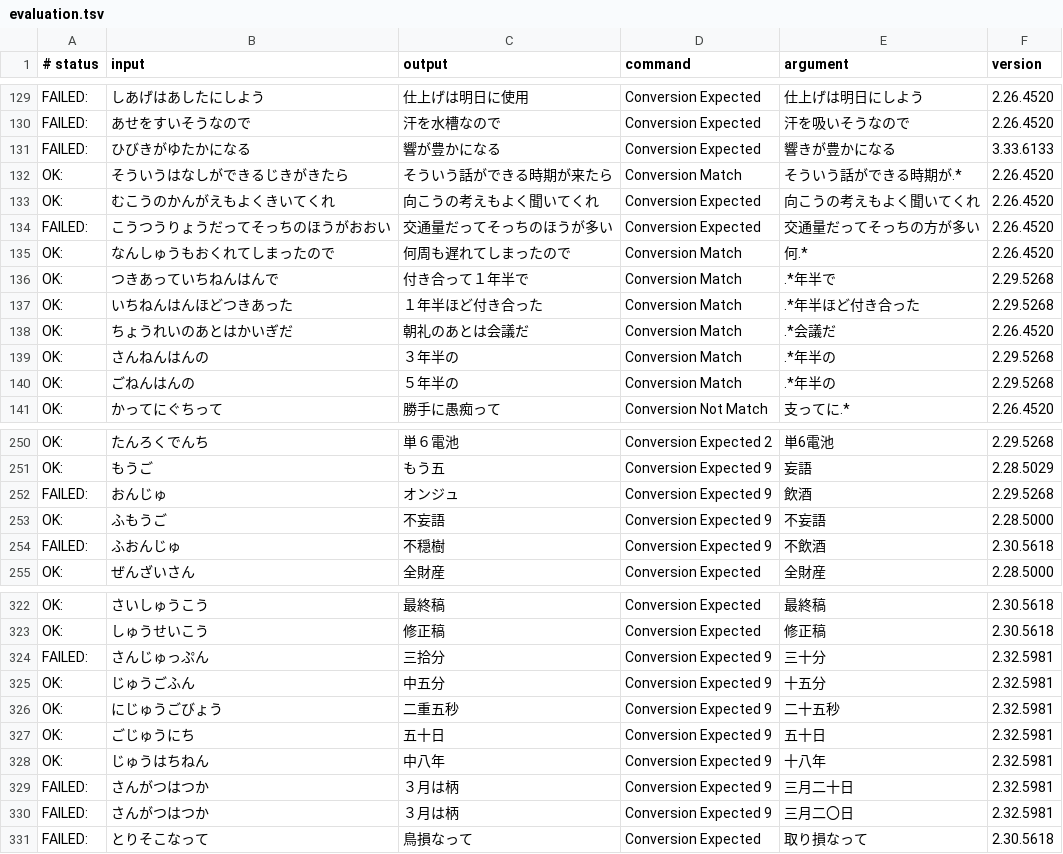
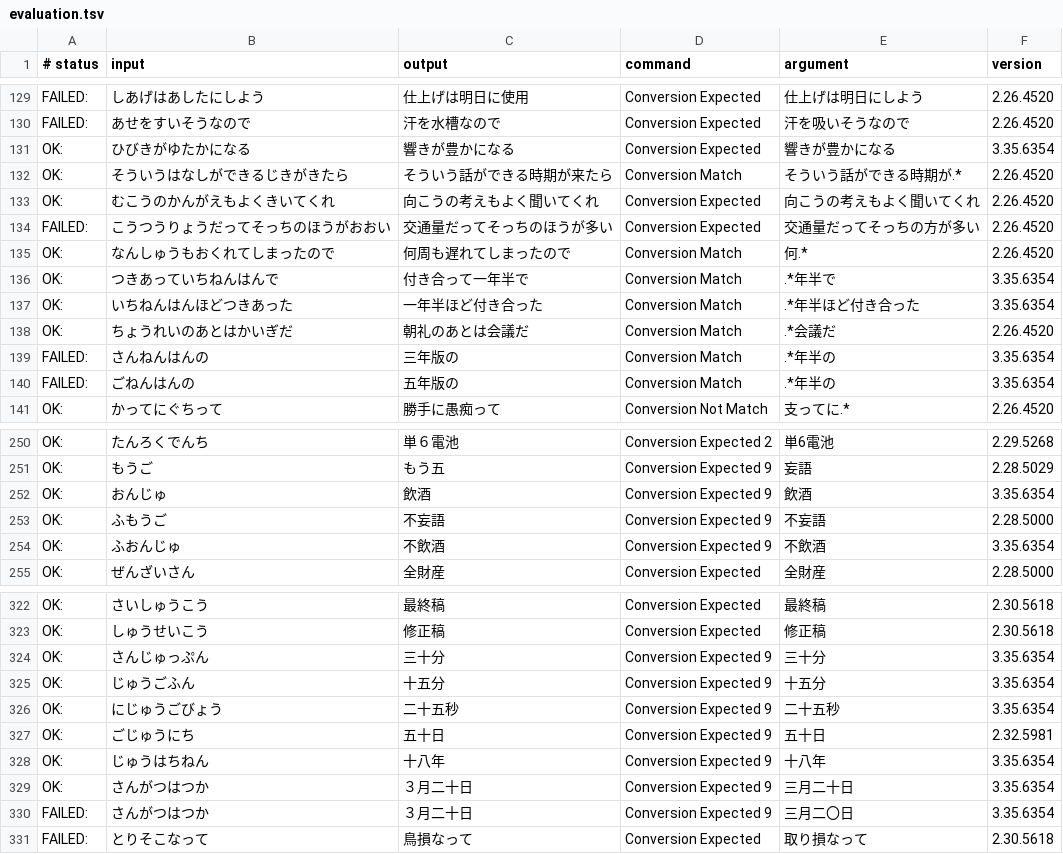
Before and after one commit to google/mozc, a TSV file: src/data/dictionary_oss/evaluation.tsv, drawn as a sheet; only a part is shown, gaps mark what is left out; the diff covers the shown part only.

```diff
--- a/src/data/dictionary_oss/evaluation.tsv
+++ b/src/data/dictionary_oss/evaluation.tsv
@@ -130,3 +130,3 @@ FAILED:	しあげはあしたにしよう	仕上げは明日に使用	Conversion
 FAILED:	あせをすいそうなので	汗を水槽なので	Conversion Expected	汗を吸いそうなので	2.26.4520
-FAILED:	ひびきがゆたかになる	響が豊かになる	Conversion Expected	響きが豊かになる	3.33.6133
+OK:	ひびきがゆたかになる	響きが豊かになる	Conversion Expected	響きが豊かになる	3.35.6354
 OK:	そういうはなしができるじきがきたら	そういう話ができる時期が来たら	Conversion Match	そういう話ができる時期が.*	2.26.4520
@@ -135,7 +135,7 @@ FAILED:	こうつうりょうだってそっちのほうがおおい	交通量
 OK:	なんしゅうもおくれてしまったので	何周も遅れてしまったので	Conversion Match	何.*	2.26.4520
-OK:	つきあっていちねんはんで	付き合って１年半で	Conversion Match	.*年半で	2.29.5268
-OK:	いちねんはんほどつきあった	１年半ほど付き合った	Conversion Match	.*年半ほど付き合った	2.29.5268
+OK:	つきあっていちねんはんで	付き合って一年半で	Conversion Match	.*年半で	3.35.6354
+OK:	いちねんはんほどつきあった	一年半ほど付き合った	Conversion Match	.*年半ほど付き合った	3.35.6354
 OK:	ちょうれいのあとはかいぎだ	朝礼のあとは会議だ	Conversion Match	.*会議だ	2.26.4520
-OK:	さんねんはんの	３年半の	Conversion Match	.*年半の	2.29.5268
-OK:	ごねんはんの	５年半の	Conversion Match	.*年半の	2.29.5268
+FAILED:	さんねんはんの	三年版の	Conversion Match	.*年半の	3.35.6354
+FAILED:	ごねんはんの	五年版の	Conversion Match	.*年半の	3.35.6354
 OK:	かってにぐちって	勝手に愚痴って	Conversion Not Match	支ってに.*	2.26.4520
@@ -251,5 +251,5 @@ OK:	たんろくでんち	単６電池	Conversion Expected 2	単6電池	2.29.526
 OK:	もうご	もう五	Conversion Expected 9	妄語	2.28.5029
-FAILED:	おんじゅ	オンジュ	Conversion Expected 9	飲酒	2.29.5268
+OK:	おんじゅ	飲酒	Conversion Expected 9	飲酒	3.35.6354
 OK:	ふもうご	不妄語	Conversion Expected 9	不妄語	2.28.5000
-FAILED:	ふおんじゅ	不穏樹	Conversion Expected 9	不飲酒	2.30.5618
+OK:	ふおんじゅ	不飲酒	Conversion Expected 9	不飲酒	3.35.6354
 OK:	ぜんざいさん	全財産	Conversion Expected	全財産	2.28.5000
@@ -323,9 +323,9 @@ OK:	さいしゅうこう	最終稿	Conversion Expected	最終稿	2.30.5618
 OK:	しゅうせいこう	修正稿	Conversion Expected	修正稿	2.30.5618
-FAILED:	さんじゅっぷん	三拾分	Conversion Expected 9	三十分	2.32.5981
-OK:	じゅうごふん	中五分	Conversion Expected 9	十五分	2.32.5981
-OK:	にじゅうごびょう	二重五秒	Conversion Expected 9	二十五秒	2.32.5981
+OK:	さんじゅっぷん	三十分	Conversion Expected 9	三十分	3.35.6354
+OK:	じゅうごふん	十五分	Conversion Expected 9	十五分	3.35.6354
+OK:	にじゅうごびょう	二十五秒	Conversion Expected 9	二十五秒	3.35.6354
 OK:	ごじゅうにち	五十日	Conversion Expected 9	五十日	2.32.5981
-OK:	じゅうはちねん	中八年	Conversion Expected 9	十八年	2.32.5981
-FAILED:	さんがつはつか	３月は柄	Conversion Expected 9	三月二十日	2.32.5981
-FAILED:	さんがつはつか	３月は柄	Conversion Expected 9	三月二〇日	2.32.5981
+OK:	じゅうはちねん	十八年	Conversion Expected 9	十八年	3.35.6354
+OK:	さんがつはつか	３月二十日	Conversion Expected 9	三月二十日	3.35.6354
+FAILED:	さんがつはつか	３月二十日	Conversion Expected 9	三月二〇日	3.35.6354
 FAILED:	とりそこなって	鳥損なって	Conversion Expected	取り損なって	2.30.5618
```
Also changed, not shown: 147 edited cells elsewhere in this file, 11 other files.
